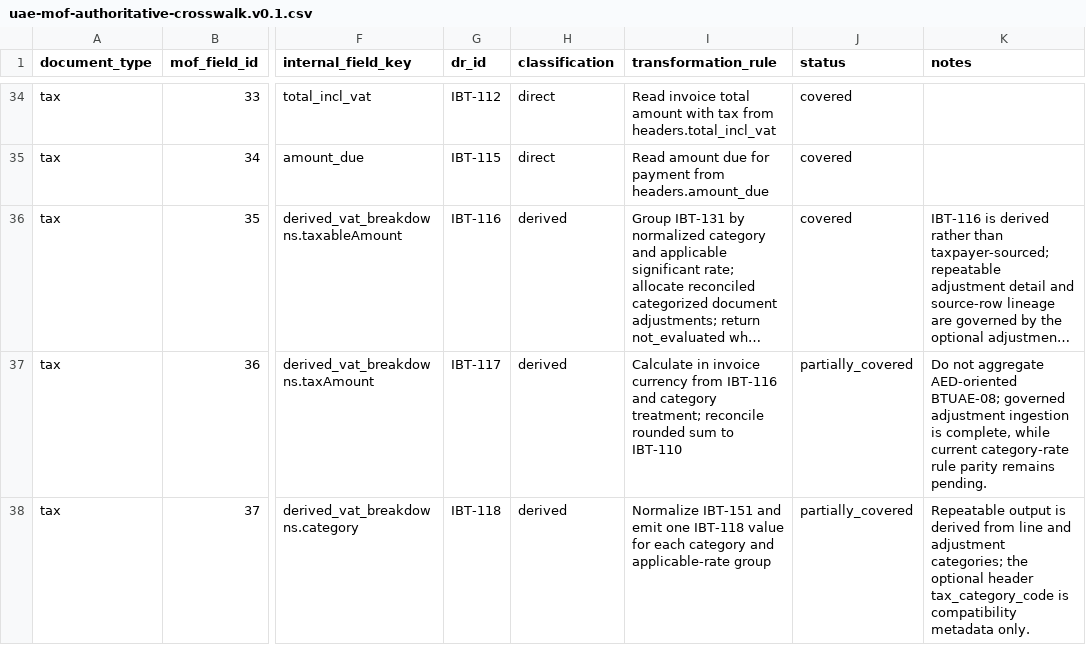
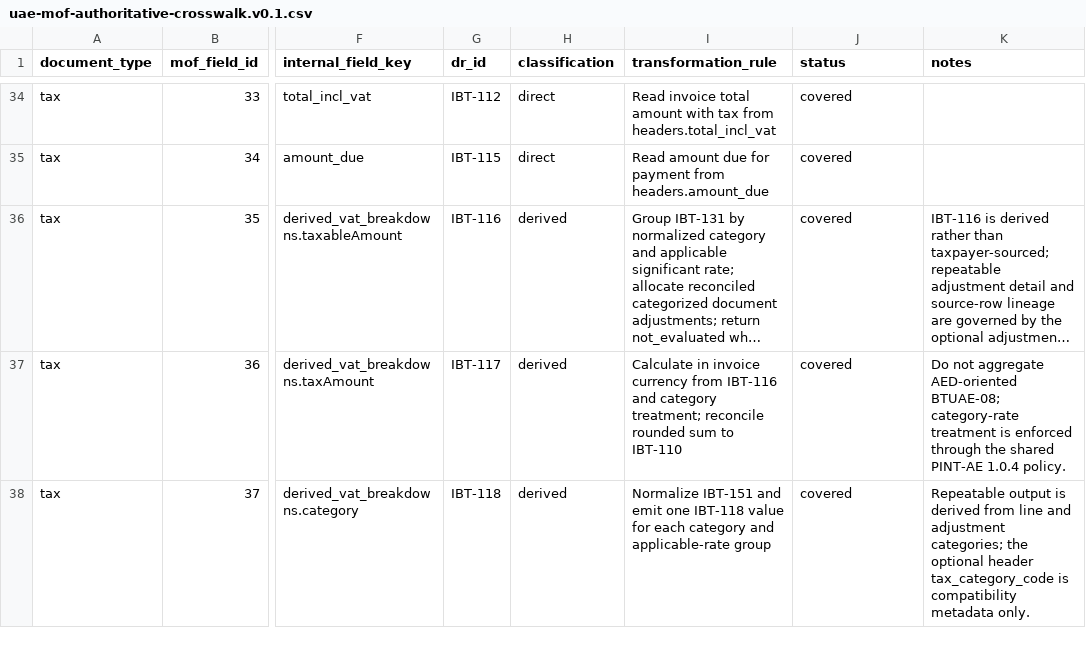
Before and after one commit to mustafaaminsyed/UAE-eInvoicing-Data-Readiness-Control-Studio-DRCS-, a CSV file: docs/reconciliation/uae-mof-authoritative-crosswalk.v0.1.csv, drawn as a sheet; only a part is shown, gaps mark what is left out; long unchanged cells end in …; the diff covers the shown part only; the diff names each change by its address in the sheet, - before the commit and + after, or states it on an @@ line.

Commit message:
feat: enforce PINT-AE category rate parity

```diff
--- a/docs/reconciliation/uae-mof-authoritative-crosswalk.v0.1.csv
+++ b/docs/reconciliation/uae-mof-authoritative-crosswalk.v0.1.csv
-J37:J38 (status): partially_covered
+J37:J38 (status): covered
-K37 (notes): …AED-oriented BTUAE-08; governed adjustment ingestion is complete, while current category-rate rule parity remains pending.
+K37 (notes): …AED-oriented BTUAE-08; category-rate treatment is enforced through the shared PINT-AE 1.0.4 policy.
```
Also changed, not shown: 9 edited cells elsewhere in this file, 15 other files.
